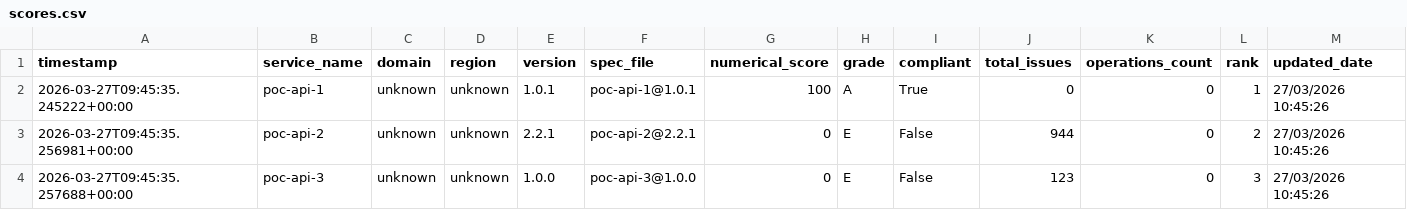
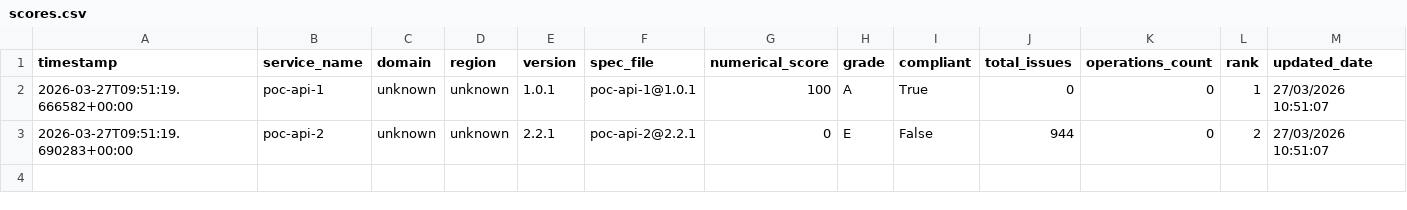
Before and after one commit to azammel-reply/central-hub-gouv-poc, a CSV file: scores.csv, drawn as a sheet.

```diff
--- a/scores.csv
+++ b/scores.csv
@@ -1,4 +1,3 @@
 timestamp,service_name,domain,region,version,spec_file,numerical_score,grade,compliant,total_issues,operations_count,rank,updated_date
-2026-03-27T09:45:35.245222+00:00,poc-api-1,unknown,unknown,1.0.1,poc-api-1@1.0.1,100,A,True,0,0,1,27/03/2026 10:45:26
-2026-03-27T09:45:35.256981+00:00,poc-api-2,unknown,unknown,2.2.1,poc-api-2@2.2.1,0,E,False,944,0,2,27/03/2026 10:45:26
-2026-03-27T09:45:35.257688+00:00,poc-api-3,unknown,unknown,1.0.0,poc-api-3@1.0.0,0,E,False,123,0,3,27/03/2026 10:45:26
+2026-03-27T09:51:19.666582+00:00,poc-api-1,unknown,unknown,1.0.1,poc-api-1@1.0.1,100,A,True,0,0,1,27/03/2026 10:51:07
+2026-03-27T09:51:19.690283+00:00,poc-api-2,unknown,unknown,2.2.1,poc-api-2@2.2.1,0,E,False,944,0,2,27/03/2026 10:51:07
```
Also changed, not shown: violations_flat.csv, 2 other files.
